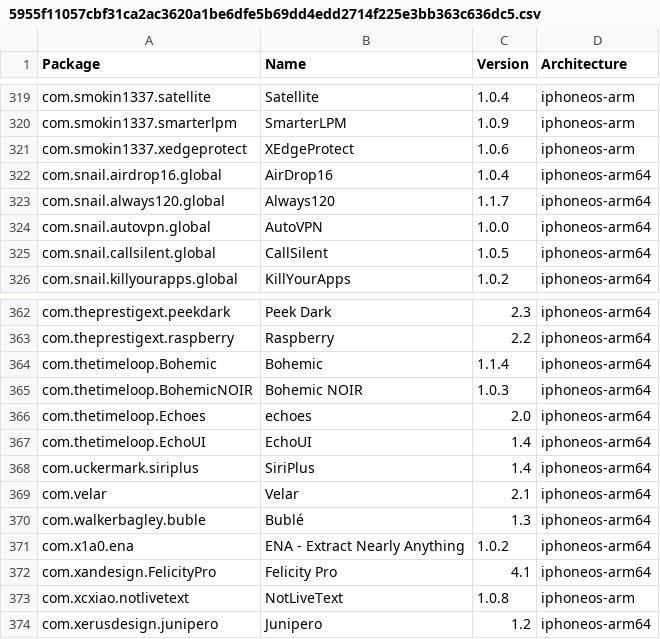
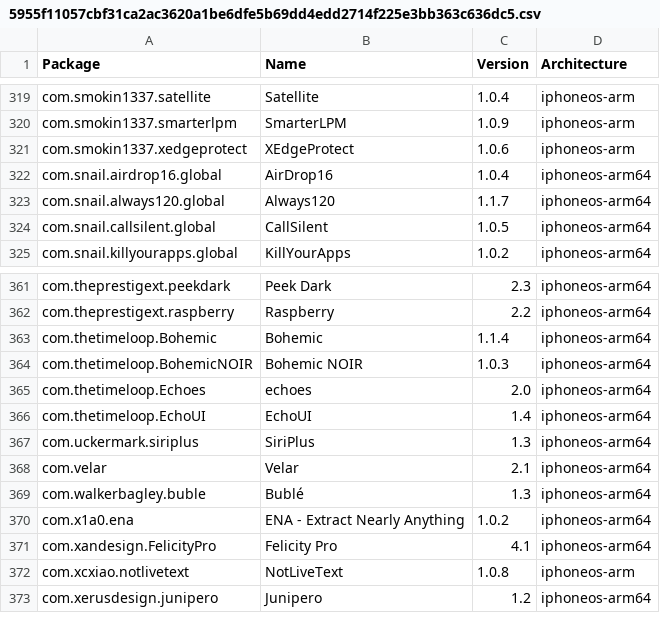
Before and after one commit to NIGHTF3AR/crc_bark, a CSV file: Library/Caches/com.nan.crc/5955f11057cbf31ca2ac3620a1be6dfe5b69dd4edd2714f225e3bb363c636dc5.csv, drawn as a sheet; only a part is shown, gaps mark what is left out.

```diff
--- a/Library/Caches/com.nan.crc/5955f11057cbf31ca2ac3620a1be6dfe5b69dd4edd2714f225e3bb363c636dc5.csv
+++ b/Library/Caches/com.nan.crc/5955f11057cbf31ca2ac3620a1be6dfe5b69dd4edd2714f225e3bb363c636dc5.csv
@@ -323,3 +323,2 @@ com.snail.airdrop16.global,AirDrop16,1.0.4,iphoneos-arm64
 com.snail.always120.global,Always120,1.1.7,iphoneos-arm64
-com.snail.autovpn.global,AutoVPN,1.0.0,iphoneos-arm64
 com.snail.callsilent.global,CallSilent,1.0.5,iphoneos-arm64
@@ -367,3 +366,3 @@ com.thetimeloop.Echoes,echoes,2.0,iphoneos-arm64
 com.thetimeloop.EchoUI,EchoUI,1.4,iphoneos-arm64
-com.uckermark.siriplus,SiriPlus,1.4,iphoneos-arm64
+com.uckermark.siriplus,SiriPlus,1.3,iphoneos-arm64
 com.velar,Velar,2.1,iphoneos-arm64
```
